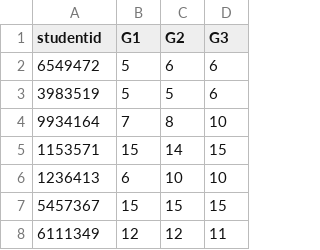
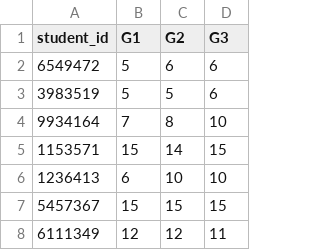
Before and after one commit to himanshujat1/data, a CSV file: grades.csv, drawn as a sheet; only a part is shown.

Commit message:
Update grades.csv

```diff
--- a/grades.csv
+++ b/grades.csv
@@ -1,2 +1,2 @@
-studentid,G1,G2,G3
+student_id,G1,G2,G3
 6549472,5,6,6
```
